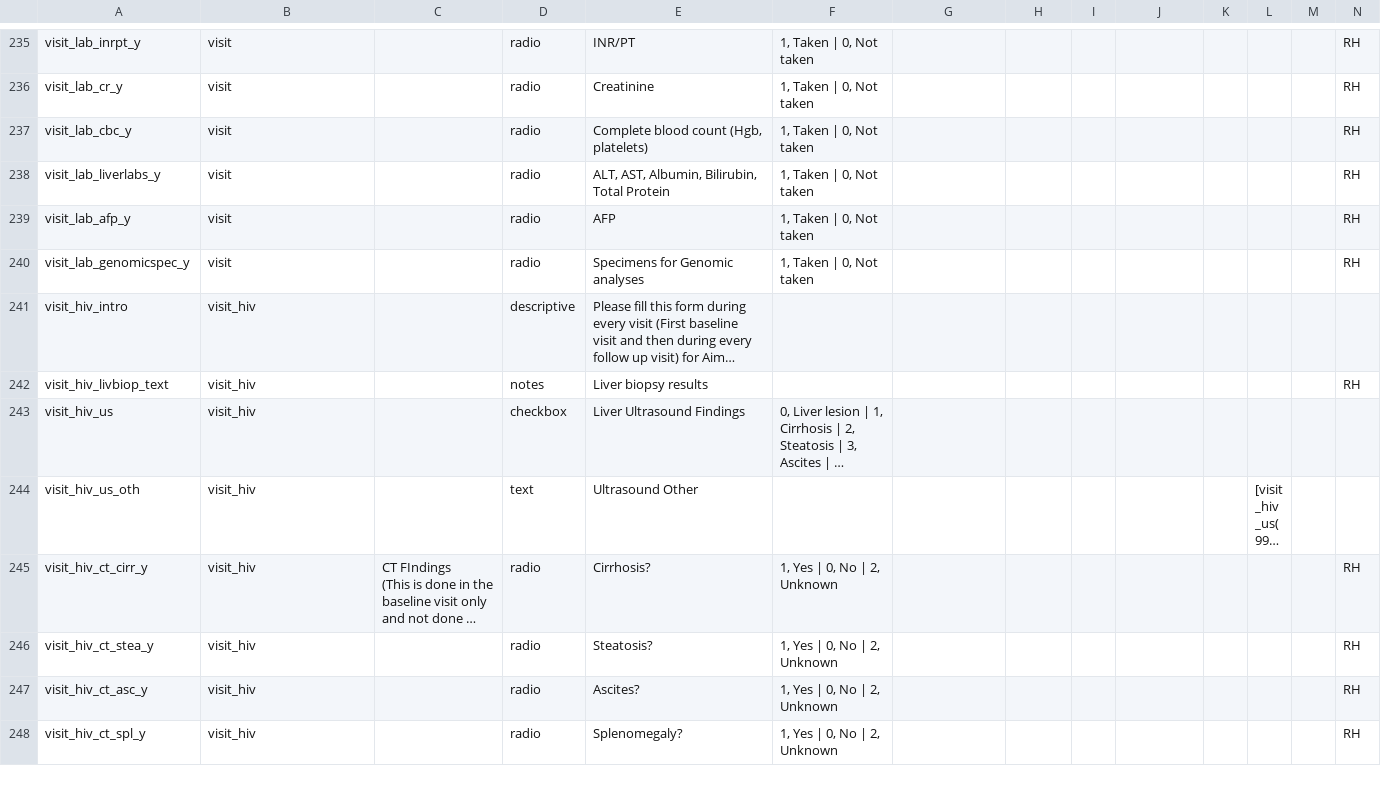
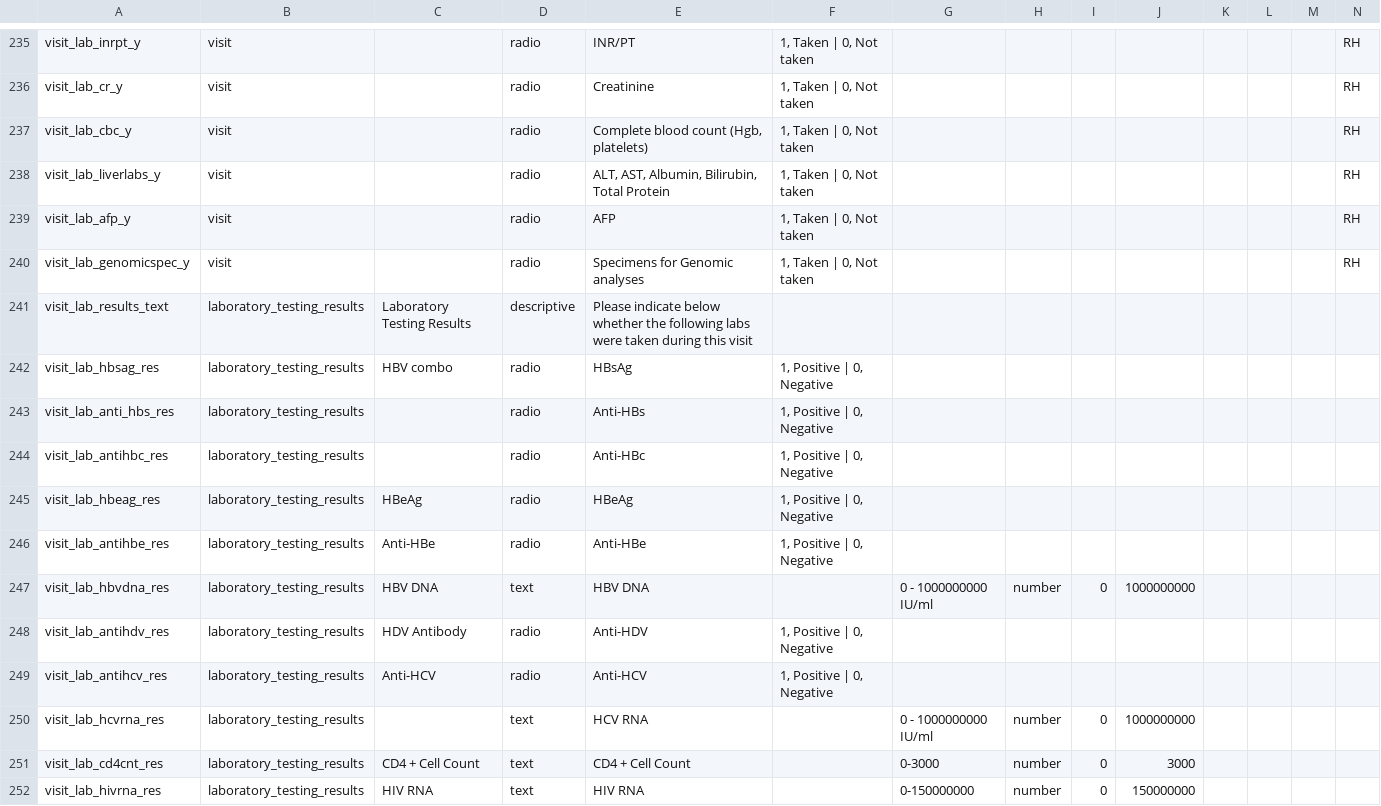
Before and after one commit to firaswehbe/U54NigeriaCode, a CSV file: config/P1_DataDictionary.csv, drawn as a sheet; only a part is shown, gaps mark what is left out; the shorter side is filled out with more unchanged rows; long unchanged cells end in …; rows hold the shown columns only; the diff covers the shown part only; the diff names each change by its address in the sheet, - before the commit and + after, or states it on an @@ line.

Commit message:
Update P1_DataDictionary.csv

```diff
--- a/config/P1_DataDictionary.csv
+++ b/config/P1_DataDictionary.csv
+row 241: visit_lab_results_text | laboratory_testing_results | Laboratory Testing Results | descriptive | Please indicate below whether the following labs were taken during this visit
+row 242: visit_lab_hbsag_res | laboratory_testing_results | HBV combo | radio | HBsAg | 1, Positive | 0, Negative
+row 243: visit_lab_anti_hbs_res | laboratory_testing_results |  | radio | Anti-HBs | 1, Positive | 0, Negative
+row 244: visit_lab_antihbc_res | laboratory_testing_results |  | radio | Anti-HBc | 1, Positive | 0, Negative
+row 245: visit_lab_hbeag_res | laboratory_testing_results | HBeAg | radio | HBeAg | 1, Positive | 0, Negative
+row 246: visit_lab_antihbe_res | laboratory_testing_results | Anti-HBe | radio | Anti-HBe | 1, Positive | 0, Negative
+row 247: visit_lab_hbvdna_res | laboratory_testing_results | HBV DNA | text | HBV DNA |  | 0 - 1000000000 IU/ml | number | 0 | 1000000000
+row 248: visit_lab_antihdv_res | laboratory_testing_results | HDV Antibody | radio | Anti-HDV | 1, Positive | 0, Negative
+row 249: visit_lab_antihcv_res | laboratory_testing_results | Anti-HCV | radio | Anti-HCV | 1, Positive | 0, Negative
+row 250: visit_lab_hcvrna_res | laboratory_testing_results |  | text | HCV RNA |  | 0 - 1000000000 IU/ml | number | 0 | 1000000000
+row 251: visit_lab_cd4cnt_res | laboratory_testing_results | CD4 + Cell Count | text | CD4 + Cell Count |  | 0-3000 | number | 0 | 3000
+row 252: visit_lab_hivrna_res | laboratory_testing_results | HIV RNA | text | HIV RNA |  | 0-150000000 | number | 0 | 150000000
```
Also changed, not shown: 11 added rows and 1 edited cell elsewhere in this file.
